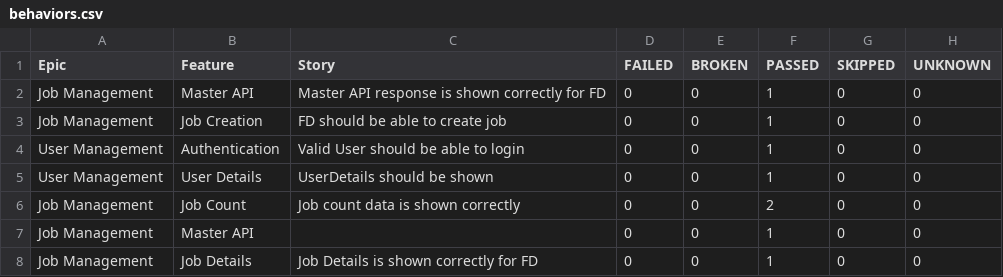
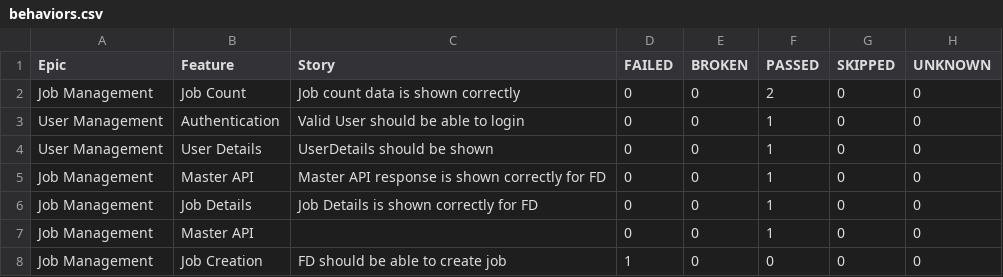
Before and after one commit to kstvds24/Phoenix-TestAutomationFrameWork, a CSV file: data/behaviors.csv, drawn as a sheet.

```diff
--- a/data/behaviors.csv
+++ b/data/behaviors.csv
@@ -1,8 +1,8 @@
 "Epic","Feature","Story","FAILED","BROKEN","PASSED","SKIPPED","UNKNOWN"
-"Job Management","Master API","Master API response is shown correctly for FD","0","0","1","0","0"
-"Job Management","Job Creation","FD should be able to create job","0","0","1","0","0"
+"Job Management","Job Count","Job count data is shown correctly","0","0","2","0","0"
 "User Management","Authentication","Valid User should be able to login","0","0","1","0","0"
 "User Management","User Details","UserDetails should be shown","0","0","1","0","0"
-"Job Management","Job Count","Job count data is shown correctly","0","0","2","0","0"
+"Job Management","Master API","Master API response is shown correctly for FD","0","0","1","0","0"
+"Job Management","Job Details","Job Details is shown correctly for FD","0","0","1","0","0"
 "Job Management","Master API","","0","0","1","0","0"
-"Job Management","Job Details","Job Details is shown correctly for FD","0","0","1","0","0"
+"Job Management","Job Creation","FD should be able to create job","1","0","0","0","0"
```
Also changed, not shown: data/suites.csv, 56 other files.
